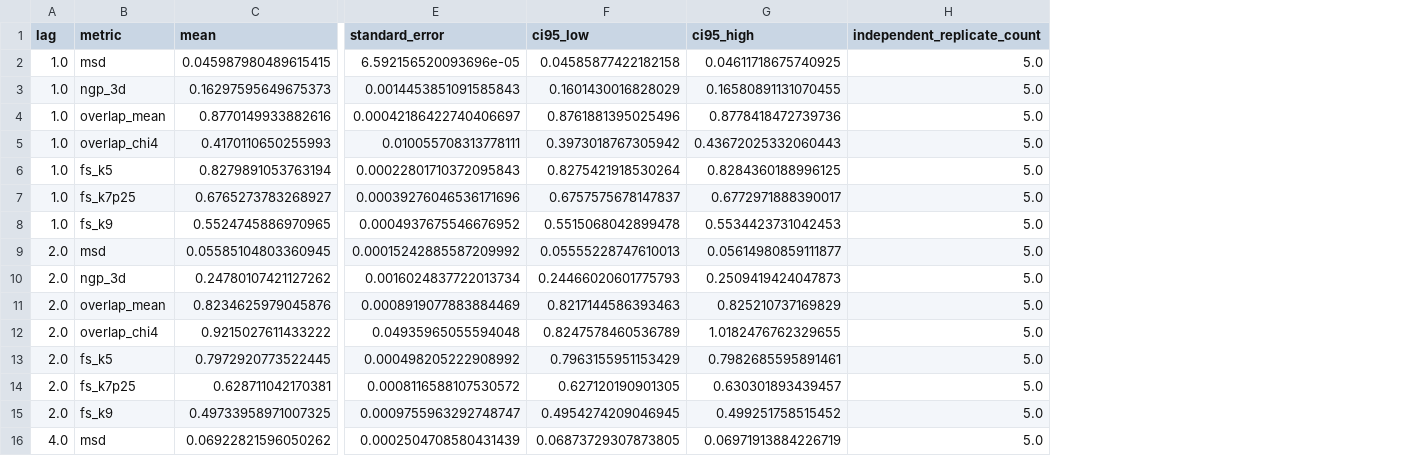
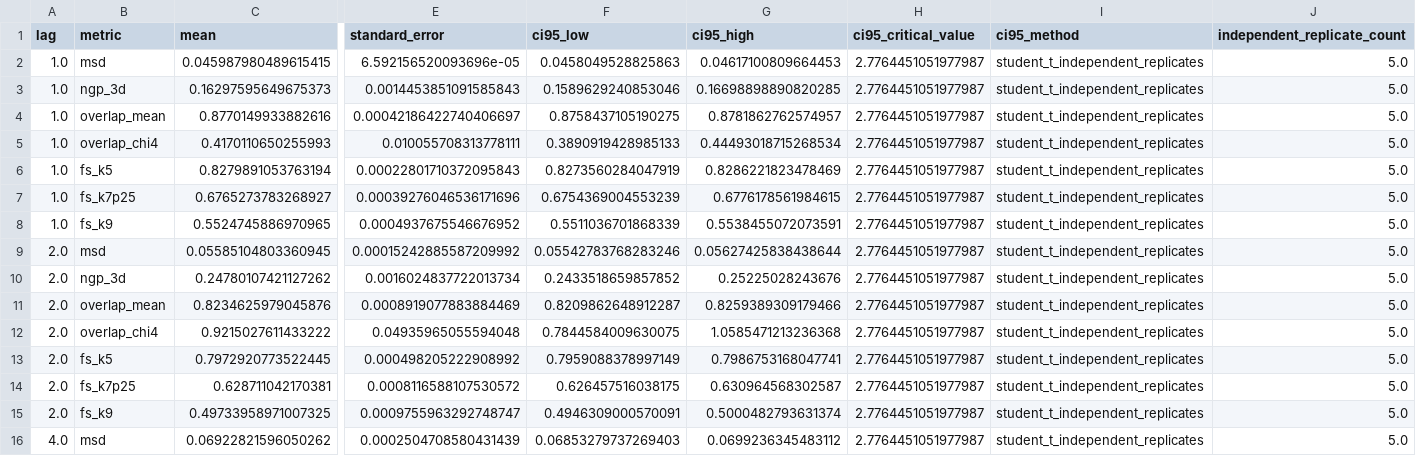
Before and after one commit to cc-chen-tech/renewal-cage-arxiv, a CSV file: data/renewal_cage_ka_replicates_T058_curve_summary.csv, drawn as a sheet; only a part is shown, gaps mark what is left out; the diff covers the shown part only; the diff names each change by its address in the sheet, - before the commit and + after, or states it on an @@ line.

Commit message:
add independent low-temperature falsification closure

```diff
--- a/data/renewal_cage_ka_replicates_T058_curve_summary.csv
+++ b/data/renewal_cage_ka_replicates_T058_curve_summary.csv
+column H (ci95_critical_value), rows 2-16: all 2.7764451051977987
+column I (ci95_method), rows 2-16: all student_t_independent_replicates
-F2 (ci95_low): 0.04585877422182158
+F2 (ci95_low): 0.0458049528825863
-G2 (ci95_high): 0.04611718675740925
+G2 (ci95_high): 0.04617100809664453
-F3 (ci95_low): 0.1601430016828029
+F3 (ci95_low): 0.1589629240853046
-G3 (ci95_high): 0.16580891131070455
+G3 (ci95_high): 0.16698898890820285
-F4 (ci95_low): 0.8761881395025496
+F4 (ci95_low): 0.8758437105190275
-G4 (ci95_high): 0.8778418472739736
+G4 (ci95_high): 0.8781862762574957
-F5 (ci95_low): 0.3973018767305942
+F5 (ci95_low): 0.3890919428985133
-G5 (ci95_high): 0.43672025332060443
+G5 (ci95_high): 0.44493018715268534
-F6 (ci95_low): 0.8275421918530264
+F6 (ci95_low): 0.8273560284047919
-G6 (ci95_high): 0.8284360188996125
+G6 (ci95_high): 0.8286221823478469
-F7 (ci95_low): 0.6757575678147837
+F7 (ci95_low): 0.6754369004553239
-G7 (ci95_high): 0.6772971888390017
+G7 (ci95_high): 0.6776178561984615
-F8 (ci95_low): 0.5515068042899478
+F8 (ci95_low): 0.5511036701868339
-G8 (ci95_high): 0.5534423731042453
+G8 (ci95_high): 0.5538455072073591
-F9 (ci95_low): 0.05555228747610013
+F9 (ci95_low): 0.05542783768283246
-G9 (ci95_high): 0.05614980859111877
+G9 (ci95_high): 0.05627425838438644
-F10 (ci95_low): 0.24466020601775793
+F10 (ci95_low): 0.2433518659857852
-G10 (ci95_high): 0.2509419424047873
+G10 (ci95_high): 0.25225028243676
-F11 (ci95_low): 0.8217144586393463
+F11 (ci95_low): 0.8209862648912287
-G11 (ci95_high): 0.825210737169829
+G11 (ci95_high): 0.8259389309179466
-F12 (ci95_low): 0.8247578460536789
+F12 (ci95_low): 0.7844584009630075
-G12 (ci95_high): 1.0182476762329655
+G12 (ci95_high): 1.0585471213236368
-F13 (ci95_low): 0.7963155951153429
+F13 (ci95_low): 0.7959088378997149
-G13 (ci95_high): 0.7982685595891461
+G13 (ci95_high): 0.7986753168047741
-F14 (ci95_low): 0.627120190901305
+F14 (ci95_low): 0.626457516038175
-G14 (ci95_high): 0.630301893439457
+G14 (ci95_high): 0.630964568302587
-F15 (ci95_low): 0.4954274209046945
+F15 (ci95_low): 0.4946309000570091
-G15 (ci95_high): 0.499251758515452
+G15 (ci95_high): 0.5000482793631374
-F16 (ci95_low): 0.06873729307873805
+F16 (ci95_low): 0.06853279737269403
-G16 (ci95_high): 0.06971913884226719
+G16 (ci95_high): 0.0699236345483112
```
Also changed, not shown: 124 edited cells elsewhere in this file, data/renewal_cage_ka_replicates_T058_event_summary.csv, data/renewal_cage_ka_replicates_T058_summary.csv, 56 other files.
